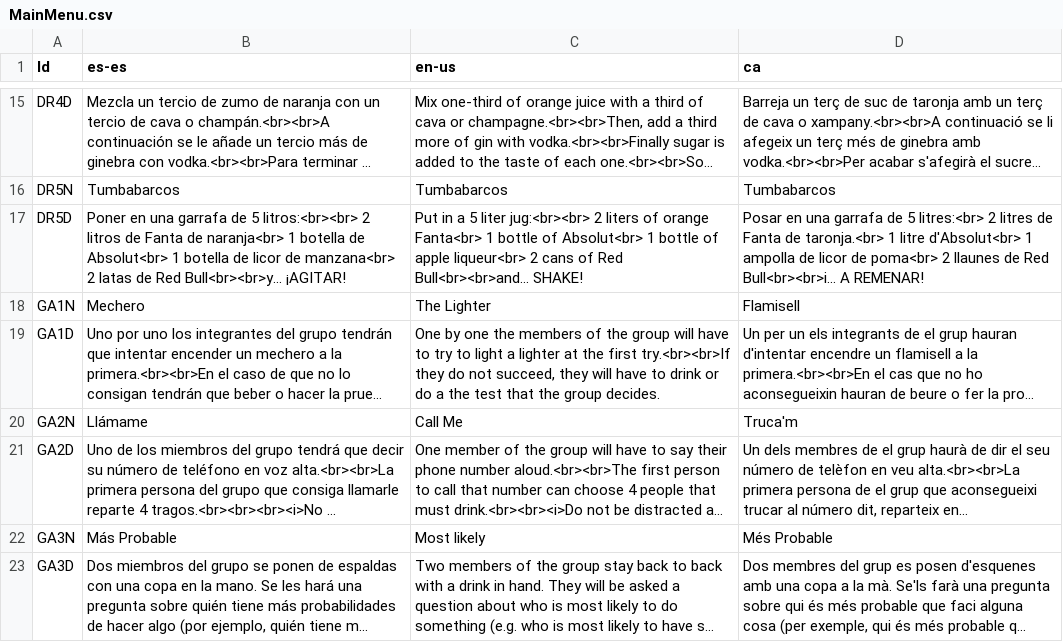
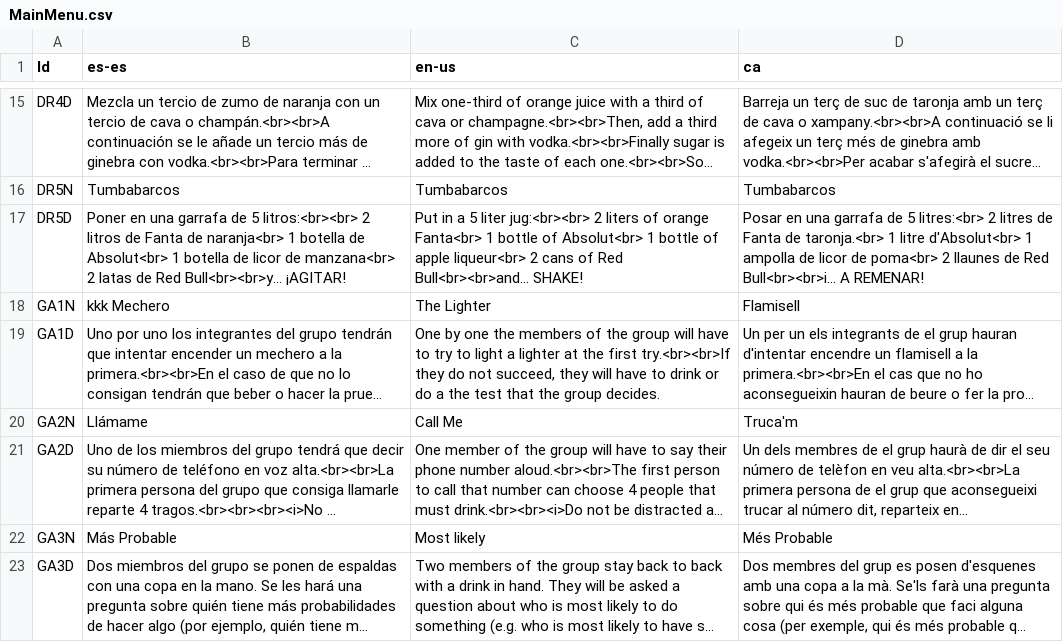
Before and after one commit to guplem/DrinkAndPlay, a CSV file: DrinkAndPlay/Assets/_General/Resources/MainMenu.csv, drawn as a sheet; only a part is shown, gaps mark what is left out; long unchanged cells end in …; the diff names each change by its address in the sheet, - before the commit and + after, or states it on an @@ line.

```diff
--- a/DrinkAndPlay/Assets/_General/Resources/MainMenu.csv
+++ b/DrinkAndPlay/Assets/_General/Resources/MainMenu.csv
-B18 (es-es): Mechero
+B18 (es-es): kkk Mechero
```
Also changed, not shown: DrinkAndPlay/Assets/_General/Resources/UI.csv, 12 other files.
